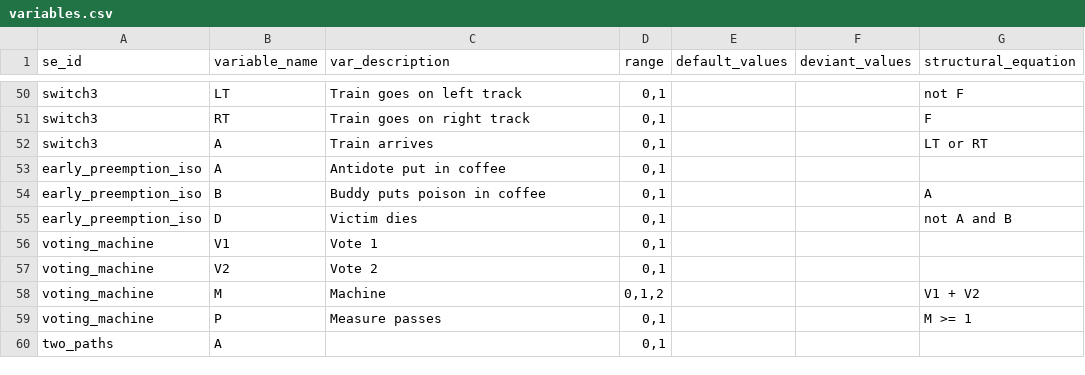
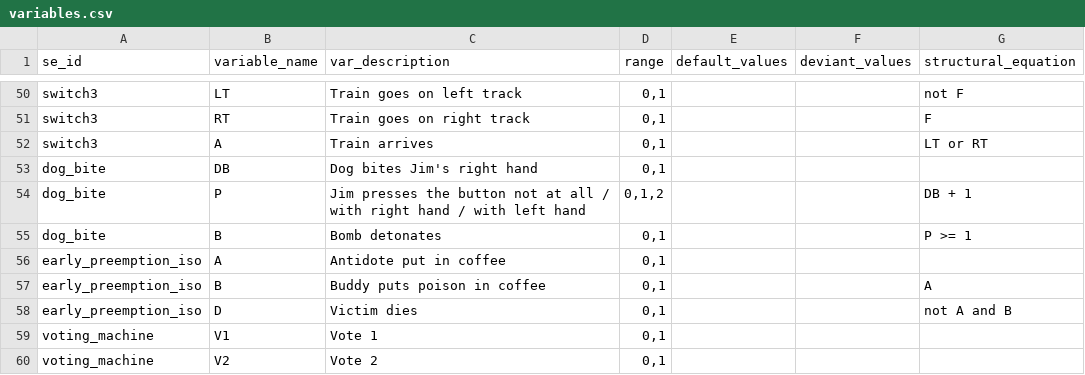
Before and after one commit to christianodenwald/causality_checker, a CSV file: data/variables.csv, drawn as a sheet; only a part is shown, gaps mark what is left out; the shorter side is filled out with more unchanged rows.

```diff
--- a/data/variables.csv
+++ b/data/variables.csv
@@ -52,2 +52,5 @@ switch3,RT,Train goes on right track,"0,1",,,F
 switch3,A,Train arrives,"0,1",,,LT or RT
+dog_bite,DB,Dog bites Jim's right hand,"0,1",,,
+dog_bite,P,Jim presses the button not at all / with right hand / with left hand,"0,1,2",,,DB + 1
+dog_bite,B,Bomb detonates,"0,1",,,P >= 1
 early_preemption_iso,A,Antidote put in coffee,"0,1",,,
```
Also changed, not shown: data/queries.csv, data/vignettes.csv, 1 other file.
